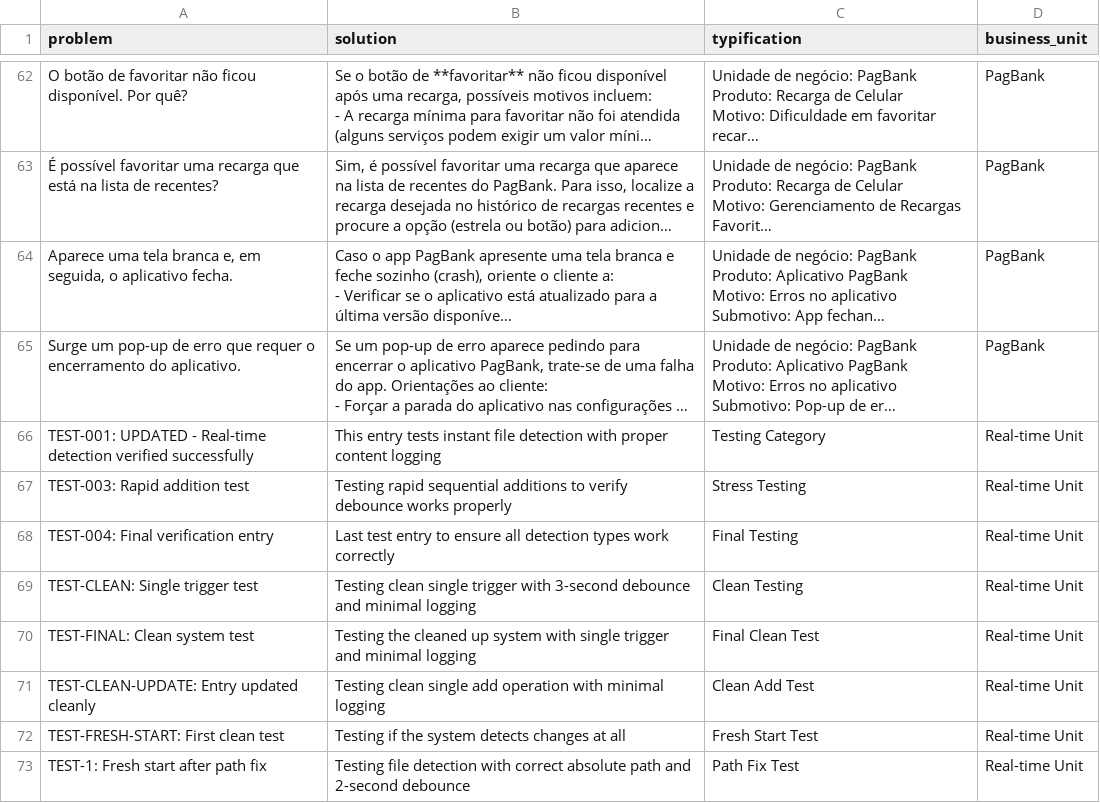
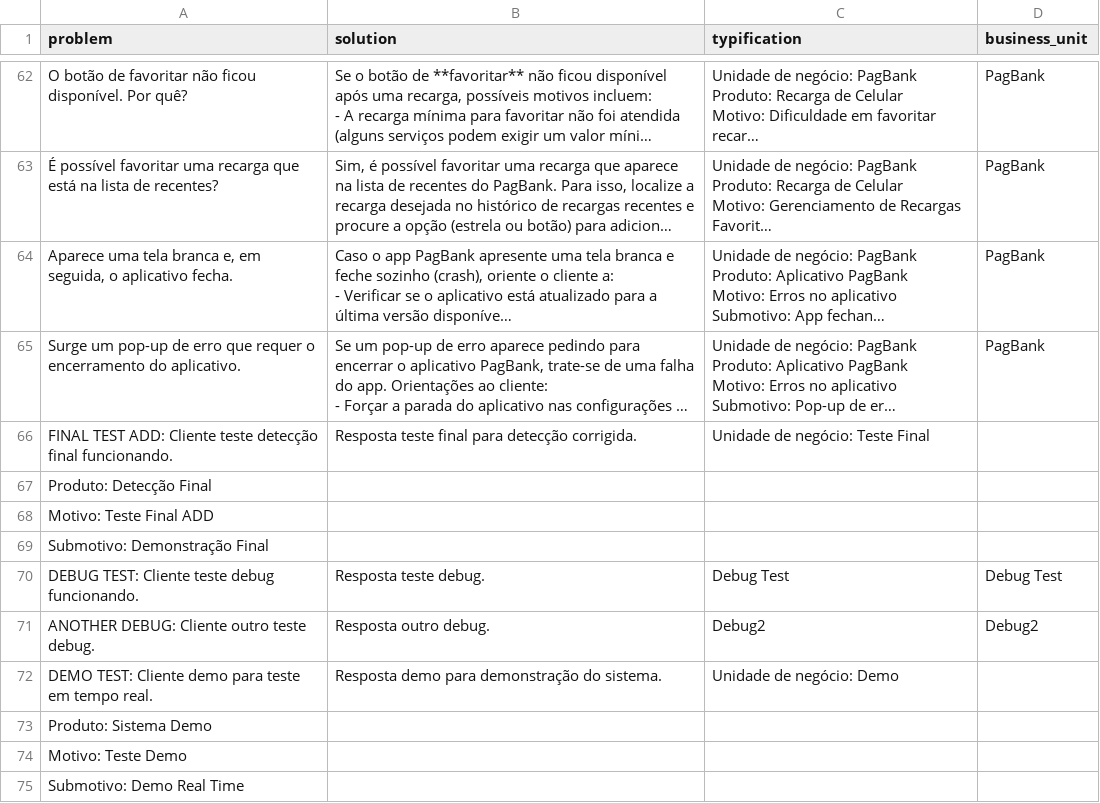
Before and after one commit to namastexlabs/automagik-hive, a CSV file: context/knowledge/knowledge_rag.csv, drawn as a sheet; only a part is shown, gaps mark what is left out; long unchanged cells end in …; removed rows and columns are numbered as before the commit, all else as after; the diff names each change by its address in the sheet, - before the commit and + after, or states it on an @@ line.

```diff
--- a/context/knowledge/knowledge_rag.csv
+++ b/context/knowledge/knowledge_rag.csv
-row 66: TEST-001: UPDATED - Real-time detection verified successfully | This entry tests instant file detection with proper content logging | Testing Category | Real-time Unit
-row 67: TEST-003: Rapid addition test | Testing rapid sequential additions to verify debounce works properly | Stress Testing | Real-time Unit
-row 68: TEST-004: Final verification entry | Last test entry to ensure all detection types work correctly | Final Testing | Real-time Unit
-row 69: TEST-CLEAN: Single trigger test | Testing clean single trigger with 3-second debounce and minimal logging | Clean Testing | Real-time Unit
-row 70: TEST-FINAL: Clean system test | Testing the cleaned up system with single trigger and minimal logging | Final Clean Test | Real-time Unit
-row 71: TEST-CLEAN-UPDATE: Entry updated cleanly | Testing clean single add operation with minimal logging | Clean Add Test | Real-time Unit
-row 72: TEST-FRESH-START: First clean test | Testing if the system detects changes at all | Fresh Start Test | Real-time Unit
-row 73: TEST-1: Fresh start after path fix | Testing file detection with correct absolute path and 2-second debounce | Path Fix Test | Real-time Unit
+row 66: FINAL TEST ADD: Cliente teste detecção final funcionando. | Resposta teste final para detecção corrigida. | Unidade de negócio: Teste Final
+row 67: Produto: Detecção Final
+row 68: Motivo: Teste Final ADD
+row 69: Submotivo: Demonstração Final
+row 70: DEBUG TEST: Cliente teste debug funcionando. | Resposta teste debug. | Debug Test | Debug Test
+row 71: ANOTHER DEBUG: Cliente outro teste debug. | Resposta outro debug. | Debug2 | Debug2
+row 72: DEMO TEST: Cliente demo para teste em tempo real. | Resposta demo para demonstração do sistema. | Unidade de negócio: Demo
+row 73: Produto: Sistema Demo
+row 74: Motivo: Teste Demo
+row 75: Submotivo: Demo Real Time
```
Also changed, not shown: 26 other files.
